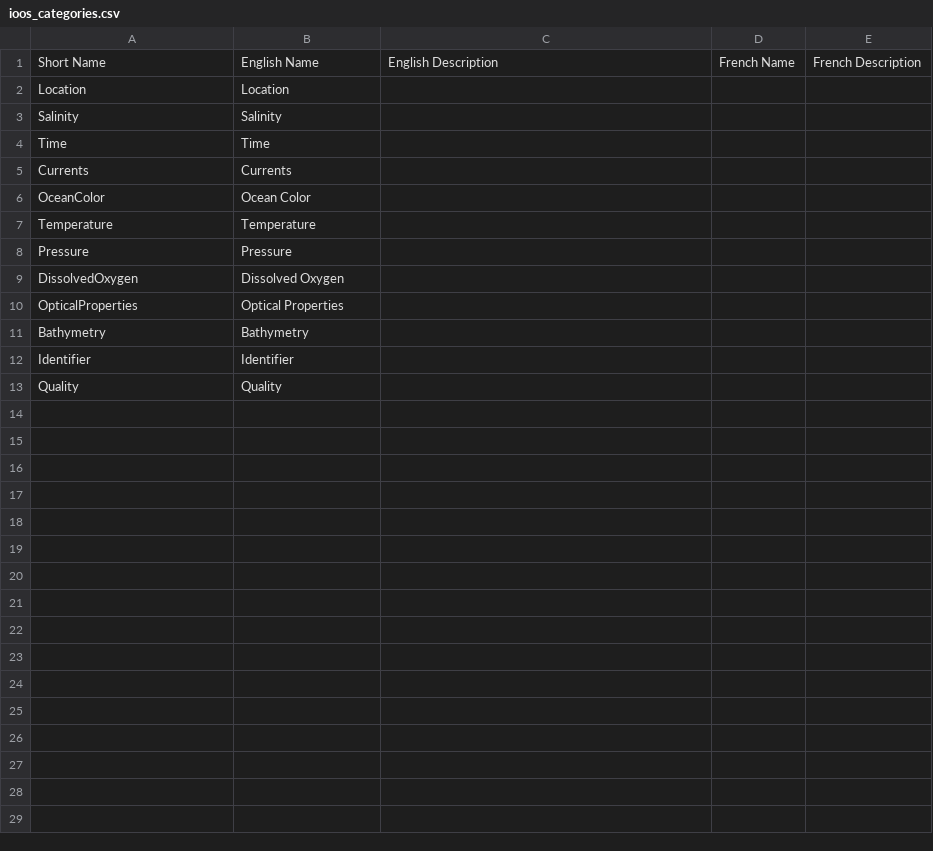
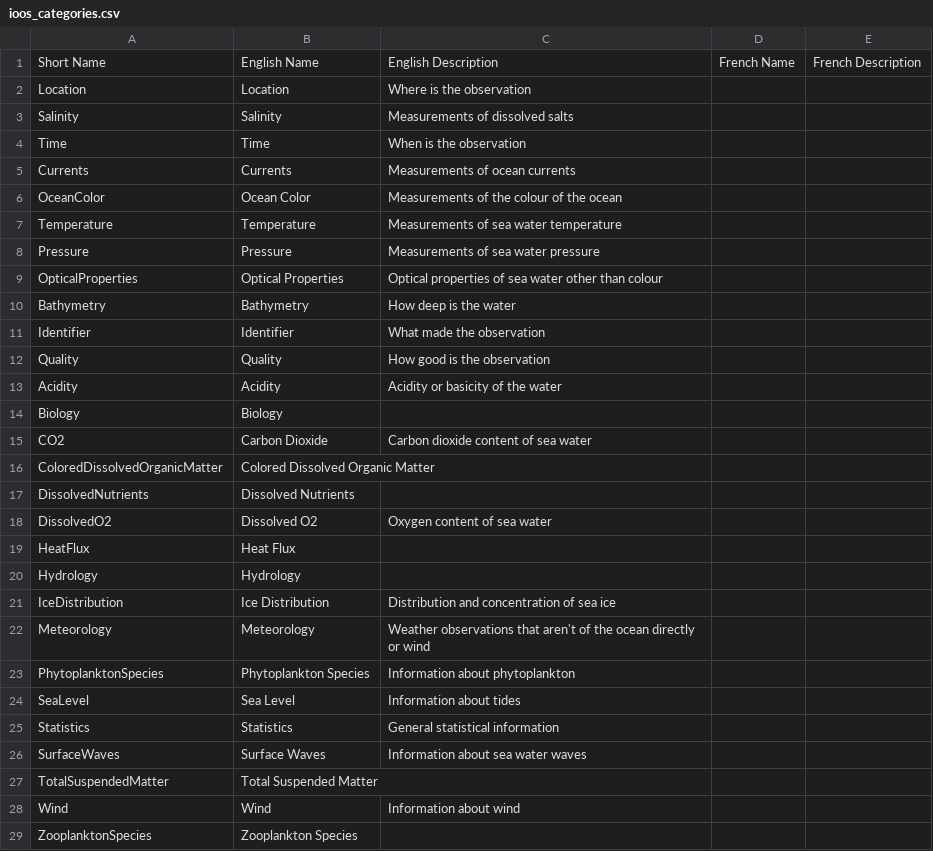
Before and after one commit to dfo-meds/cnodc, a CSV file: src/cnodc/ocproc2/data/ioos_categories.csv, drawn as a sheet; only a part is shown; the diff covers the shown part only.

```diff
--- a/src/cnodc/ocproc2/data/ioos_categories.csv
+++ b/src/cnodc/ocproc2/data/ioos_categories.csv
@@ -1,13 +1,29 @@
 Short Name,English Name,English Description,French Name,French Description
-Location,Location,
-Salinity,Salinity,
-Time,Time,
-Currents,Currents,
-OceanColor,Ocean Color,
-Temperature,Temperature,
-Pressure,Pressure
-DissolvedOxygen,Dissolved Oxygen,
-OpticalProperties,Optical Properties,
-Bathymetry,Bathymetry,
-Identifier,Identifier,
-Quality,Quality,
+Location,Location,Where is the observation,,
+Salinity,Salinity,Measurements of dissolved salts,,
+Time,Time,When is the observation,,
+Currents,Currents,Measurements of ocean currents,,
+OceanColor,Ocean Color,Measurements of the colour of the ocean,,
+Temperature,Temperature,Measurements of sea water temperature,,
+Pressure,Pressure,Measurements of sea water pressure,,
+OpticalProperties,Optical Properties,Optical properties of sea water other than colour,,
+Bathymetry,Bathymetry,How deep is the water,,
+Identifier,Identifier,What made the observation,,
+Quality,Quality,How good is the observation,,
+Acidity,Acidity,Acidity or basicity of the water,,
+Biology,Biology,,,
+CO2,Carbon Dioxide,Carbon dioxide content of sea water,,
+ColoredDissolvedOrganicMatter,Colored Dissolved Organic Matter,,,
+DissolvedNutrients,Dissolved Nutrients,,,
+DissolvedO2,Dissolved O2,Oxygen content of sea water,,
+HeatFlux,Heat Flux,,,
+Hydrology,Hydrology,,,
+IceDistribution,Ice Distribution,Distribution and concentration of sea ice,,
+Meteorology,Meteorology,Weather observations that aren't of the ocean directly or wind,,
+PhytoplanktonSpecies,Phytoplankton Species,Information about phytoplankton,,
+SeaLevel,Sea Level,Information about tides,,
+Statistics,Statistics,General statistical information,,
+SurfaceWaves,Surface Waves,Information about sea water waves,,
+TotalSuspendedMatter,Total Suspended Matter,,,
+Wind,Wind,Information about wind,,
+ZooplanktonSpecies,Zooplankton Species,,,
```
Also changed, not shown: 12 added rows elsewhere in this file, 4 other files.
